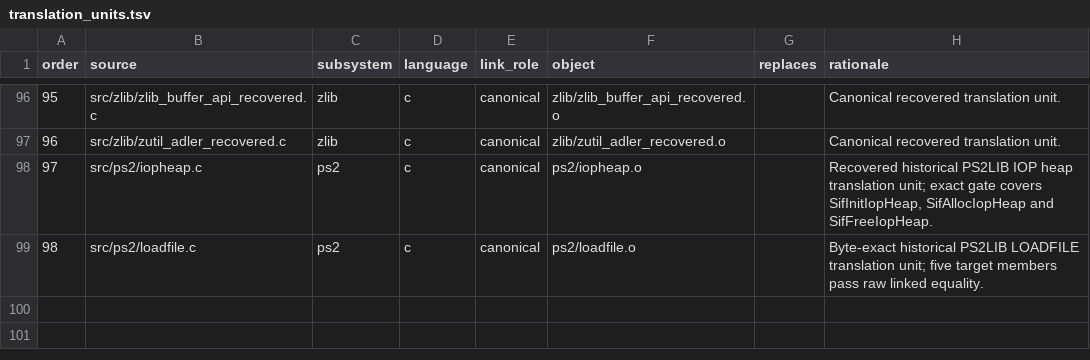
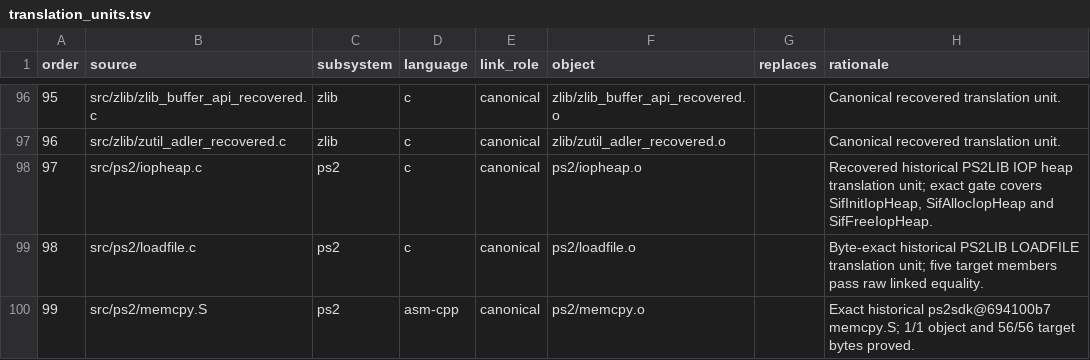
Before and after one commit to ReyFxck/SNESstation-Decomp, a TSV file: analysis/source_tree/translation_units.tsv, drawn as a sheet; only a part is shown, gaps mark what is left out.

Commit message:
promote exact historical memcpy assembly source

```diff
--- a/analysis/source_tree/translation_units.tsv
+++ b/analysis/source_tree/translation_units.tsv
@@ -99 +99,2 @@ order	source	subsystem	language	link_role	object	replaces	rationale
 98	src/ps2/loadfile.c	ps2	c	canonical	ps2/loadfile.o		Byte-exact historical PS2LIB LOADFILE translation unit; five target members pass raw linked equality.
+99	src/ps2/memcpy.S	ps2	asm-cpp	canonical	ps2/memcpy.o		Exact historical ps2sdk@694100b7 memcpy.S; 1/1 object and 56/56 target bytes proved.
```
Also changed, not shown: analysis/link_identity/runtime_members.tsv, 12 other files.
